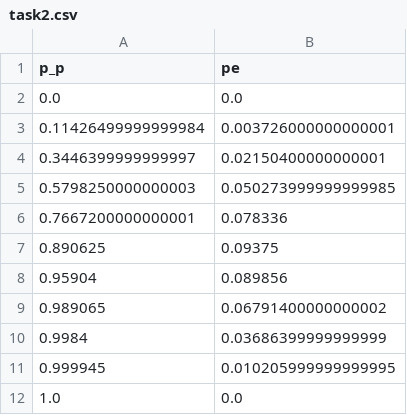
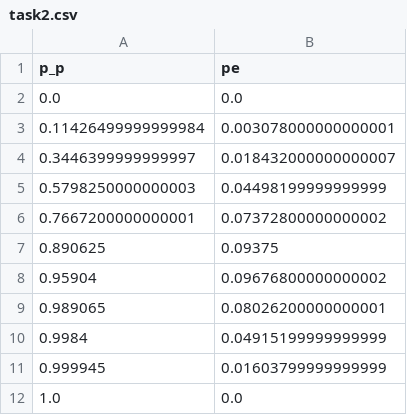
Before and after one commit to Kovixer/-, a CSV file: src/task2.csv, drawn as a sheet.

```diff
--- a/src/task2.csv
+++ b/src/task2.csv
@@ -2,11 +2,11 @@ p_p;pe
 0.0;0.0
-0.11426499999999984;0.003726000000000001
-0.3446399999999997;0.02150400000000001
-0.5798250000000003;0.050273999999999985
-0.7667200000000001;0.078336
+0.11426499999999984;0.003078000000000001
+0.3446399999999997;0.018432000000000007
+0.5798250000000003;0.04498199999999999
+0.7667200000000001;0.07372800000000002
 0.890625;0.09375
-0.95904;0.089856
-0.989065;0.06791400000000002
-0.9984;0.03686399999999999
-0.999945;0.010205999999999995
+0.95904;0.09676800000000002
+0.989065;0.08026200000000001
+0.9984;0.04915199999999999
+0.999945;0.01603799999999999
 1.0;0.0
```
Also changed, not shown: src/data.csv, src/task1.csv, 10 other files.
